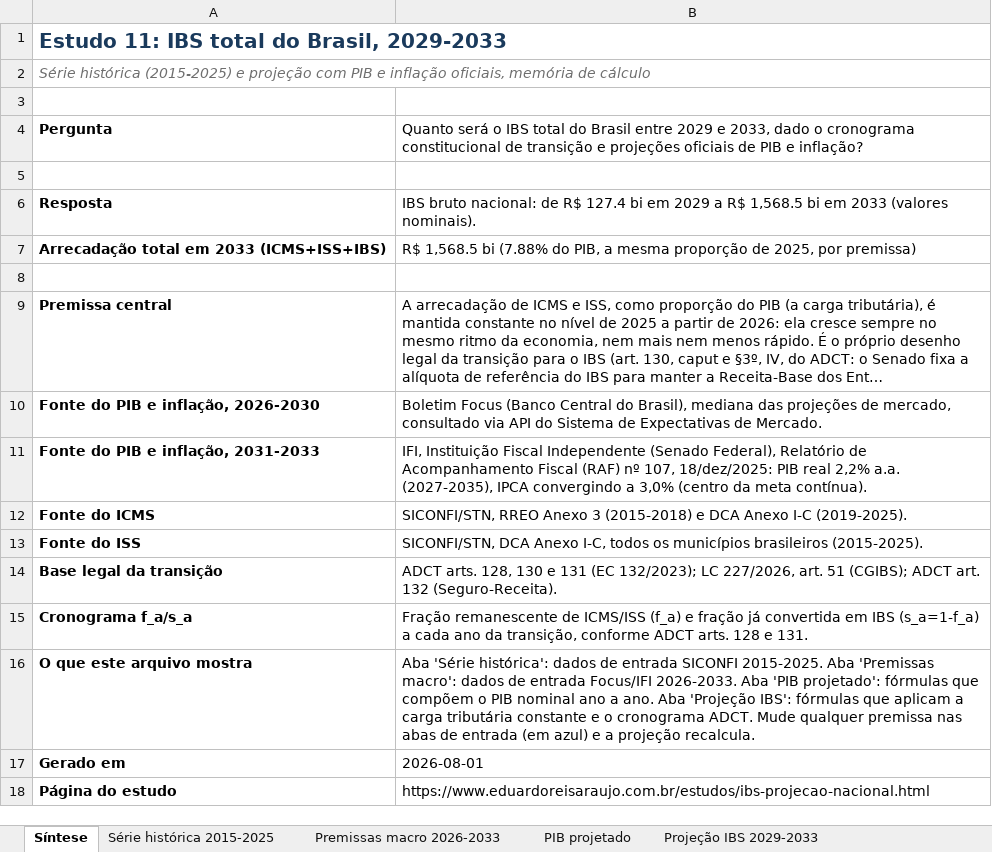
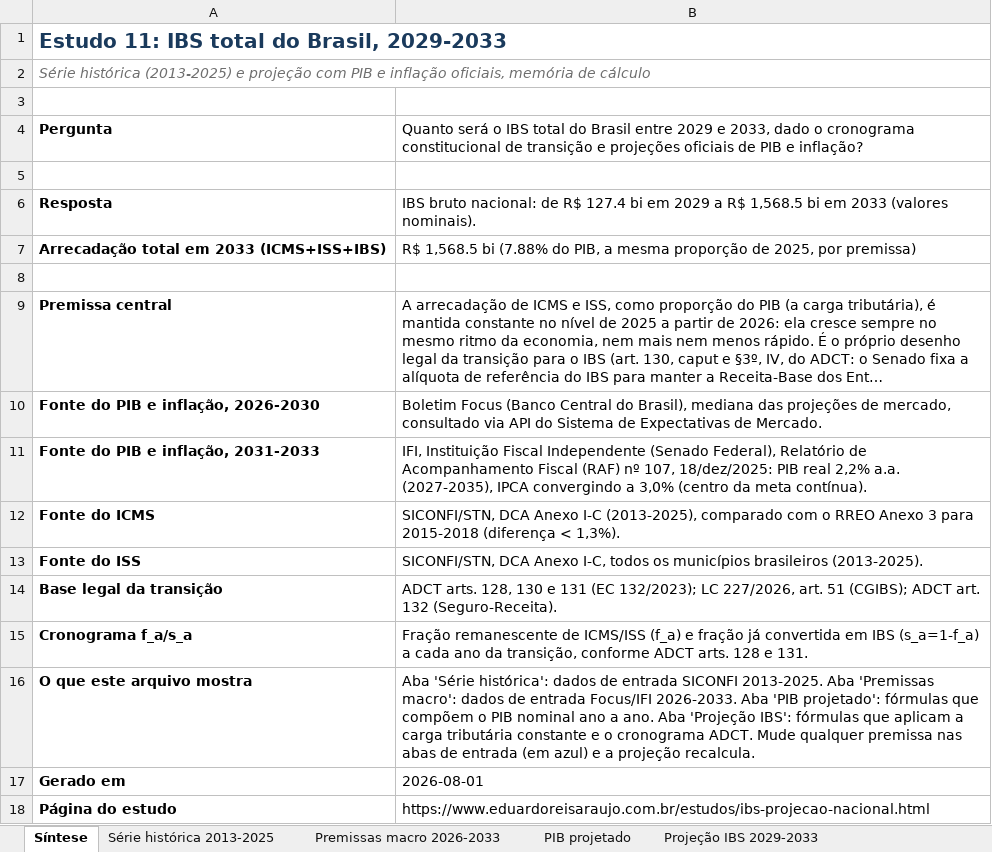
Before and after one commit to EduardoAraujoOx/site-eduardo, an Excel workbook: materiais/ibs-projecao-nacional-memoria-calculo.xlsx, sheet Síntese, drawn as a sheet; long unchanged cells end in …; values as stored, in another font and other column widths than the file's, no borders; the diff names each change by its address in the sheet, - before the commit and + after, or states it on an @@ line.

```diff
--- a/materiais/ibs-projecao-nacional-memoria-calculo.xlsx (sheet Síntese)
+++ b/materiais/ibs-projecao-nacional-memoria-calculo.xlsx (sheet Síntese)
-sheet tab: Série histórica 2015-2025
+sheet tab: Série histórica 2013-2025
-A2: Série histórica (2015-2025) e projeção…
+A2: Série histórica (2013-2025) e projeção…
-B12: SICONFI/STN, RREO Anexo 3 (2015-2018) e DCA Anexo I-C (2019-2025).
+B12: SICONFI/STN, DCA Anexo I-C (2013-2025), comparado com o RREO Anexo 3 para 2015-2018 (diferença < 1,3%).
-B13: …municípios brasileiros (2015-2025).
+B13: …municípios brasileiros (2013-2025).
-B16: …entrada SICONFI 2015-2025. Aba 'Premissas…
+B16: …entrada SICONFI 2013-2025. Aba 'Premissas…
```
Also changed, not shown: sheet Série histórica 2013-2025, formulas that keep their value, 8 other files.
